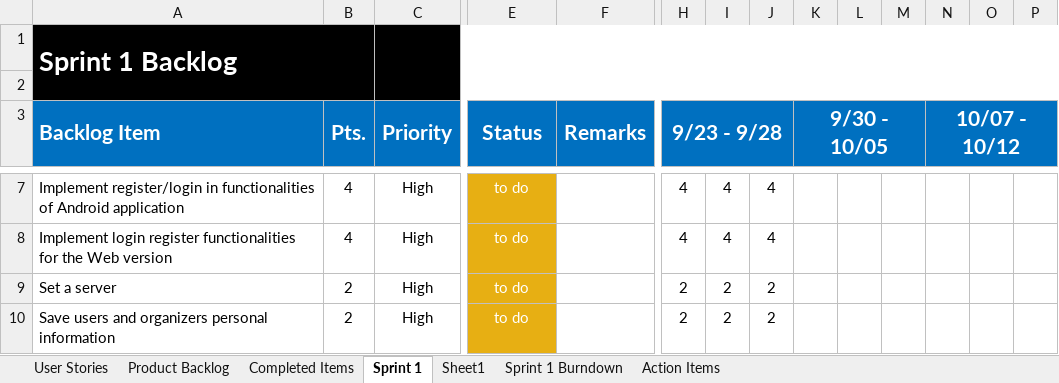
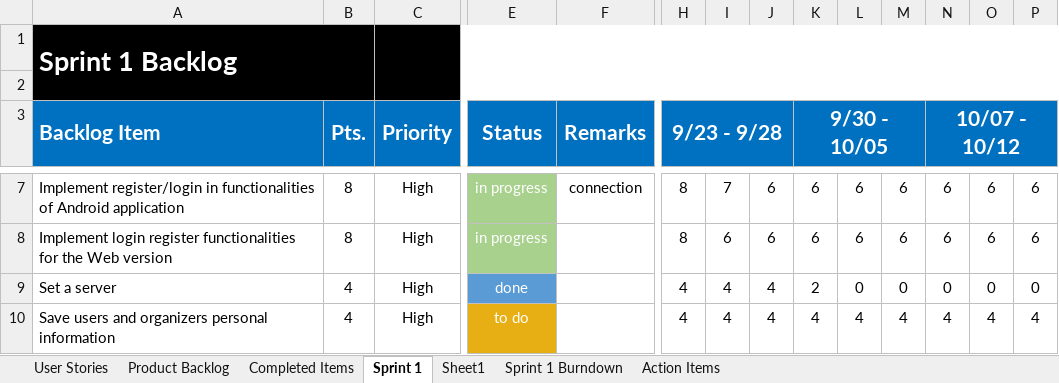
Before and after one commit to gaganthesky/IC3, an Excel workbook: Sprint_Docs/Sprint1/FinalSprint1Doc.xlsx, sheet Sprint 1, drawn as a sheet; only a part is shown, gaps mark what is left out; values as stored, in another font and other column widths than the file's, no borders; charts and pictures not drawn; the diff covers the shown part only; the diff names each change by its address in the sheet, - before the commit and + after, or states it on an @@ line.

Commit message:
Update of Sprint_Docs
10/7/2015

```diff
--- a/Sprint_Docs/Sprint1/FinalSprint1Doc.xlsx (sheet Sprint 1)
+++ b/Sprint_Docs/Sprint1/FinalSprint1Doc.xlsx (sheet Sprint 1)
-B7:B8 (Pts.): 4
+B7:B8 (Pts.): 8
-E7:E8 fill: #E7AF13
+E7:E8 fill: #A9D18E
-E7:E8 (Status): to do
+E7:E8 (Status): in progress
-F7 (Remarks): (empty)
+F7 (Remarks): connection
-H7:H8 (9/23 - 9/28): 4
+H7:H8 (9/23 - 9/28): 8
-I7: 4
+I7: 7
-J7:J8: 4
+J7:J8: 6
-K7:K8 (9/30 - 10/05): (empty)
+K7:K8 (9/30 - 10/05): 6
-L7:L8: (empty)
+L7:L8: 6
-M7:M8: (empty)
+M7:M8: 6
-N7:N8 (10/07 - 10/12): (empty)
+N7:N8 (10/07 - 10/12): 6
-O7:O8: (empty)
+O7:O8: 6
-P7:P8: (empty)
+P7:P8: 6
-I8: 4
+I8: 6
-B9:B10 (Pts.): 2
+B9:B10 (Pts.): 4
-E9 (Status): to do
+E9 (Status): done
-E9 fill: #E7AF13
+E9 fill: #5B9BD5
-H9:H10 (9/23 - 9/28): 2
+H9:H10 (9/23 - 9/28): 4
-I9:I10: 2
+I9:I10: 4
-J9:J10: 2
+J9:J10: 4
-K9 (9/30 - 10/05): (empty)
+K9 (9/30 - 10/05): 2
-L9: (empty)
+L9: 0
-M9: (empty)
+M9: 0
-N9 (10/07 - 10/12): (empty)
+N9 (10/07 - 10/12): 0
-O9: (empty)
+O9: 0
-P9: (empty)
+P9: 0
-K10 (9/30 - 10/05): (empty)
+K10 (9/30 - 10/05): 4
-L10: (empty)
+L10: 4
-M10: (empty)
+M10: 4
-N10 (10/07 - 10/12): (empty)
+N10 (10/07 - 10/12): 4
-O10: (empty)
+O10: 4
-P10: (empty)
+P10: 4
```
Also changed, not shown: 134 edited cells and cell formats elsewhere in this sheet, sheet Product Backlog, sheet Sprint 1 Burndown, charts or pictures.
